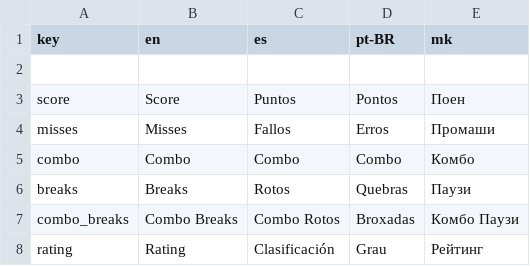
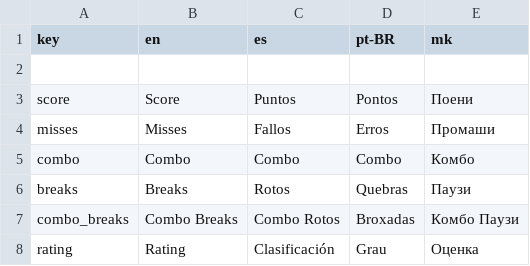
Before and after one commit to crowplexus/Mod-The-Funkin, a CSV file: assets/ui/translations/gameplay.csv, drawn as a sheet.

```diff
--- a/assets/ui/translations/gameplay.csv
+++ b/assets/ui/translations/gameplay.csv
@@ -2,3 +2,3 @@ key,en,es,pt-BR,mk
 
-score,Score,Puntos,Pontos,Поен
+score,Score,Puntos,Pontos,Поени
 misses,Misses,Fallos,Erros,Промаши
@@ -7,2 +7,2 @@ breaks,Breaks,Rotos,Quebras,Паузи
 combo_breaks,Combo Breaks,Combo Rotos,Broxadas,Комбо Паузи
-rating,Rating,Clasificación,Grau,Рейтинг
+rating,Rating,Clasificación,Grau,Оценка
```
Also changed, not shown: 11 other files.
